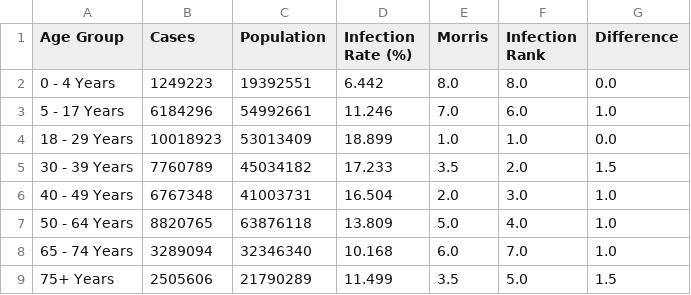
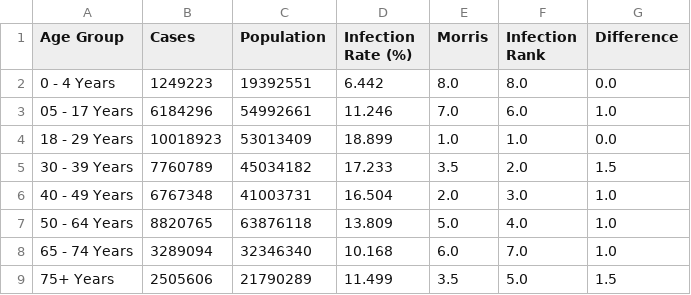
Before and after one commit to Data-ScienceHub/MLcommons, a CSV file: age-groups/results/Morris_ranks.csv, drawn as a sheet.

Commit message:
fix out-of-order age groups for weekly cases plot

```diff
--- a/age-groups/results/Morris_ranks.csv
+++ b/age-groups/results/Morris_ranks.csv
@@ -2,3 +2,3 @@ Age Group,Cases,Population,Infection Rate (%),Morris,Infection Rank,Difference
 0 - 4 Years,1249223,19392551,6.442,8.0,8.0,0.0
-5 - 17 Years,6184296,54992661,11.246,7.0,6.0,1.0
+05 - 17 Years,6184296,54992661,11.246,7.0,6.0,1.0
 18 - 29 Years,10018923,53013409,18.899,1.0,1.0,0.0
```
Also changed, not shown: 3 other files.
